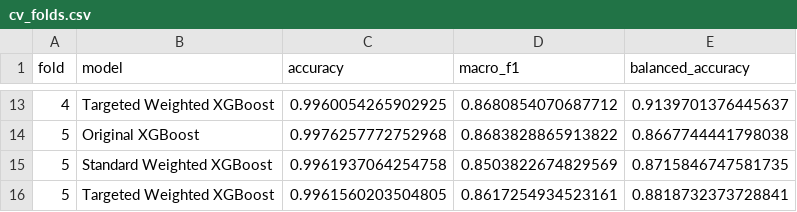
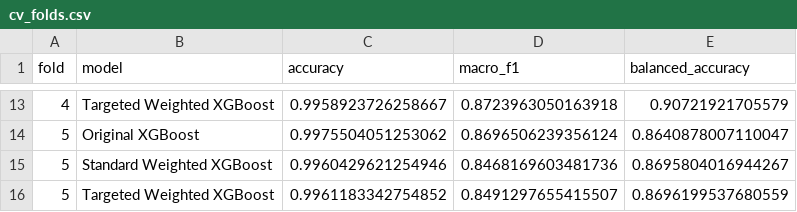
Before and after one commit to kiran-mankani/testing-cybersecurity, a CSV file: results/fair_comparison/cv_folds.csv, drawn as a sheet; only a part is shown, gaps mark what is left out; the diff covers the shown part only.

```diff
--- a/results/fair_comparison/cv_folds.csv
+++ b/results/fair_comparison/cv_folds.csv
@@ -13,4 +13,4 @@ fold,model,accuracy,macro_f1,balanced_accuracy
-4,Targeted Weighted XGBoost,0.9960054265902925,0.8680854070687712,0.9139701376445637
-5,Original XGBoost,0.9976257772752968,0.8683828865913822,0.8667744441798038
-5,Standard Weighted XGBoost,0.9961937064254758,0.8503822674829569,0.8715846747581735
-5,Targeted Weighted XGBoost,0.9961560203504805,0.8617254934523161,0.8818732373728841
+4,Targeted Weighted XGBoost,0.9958923726258667,0.8723963050163918,0.90721921705579
+5,Original XGBoost,0.9975504051253062,0.8696506239356124,0.8640878007110047
+5,Standard Weighted XGBoost,0.9960429621254946,0.8468169603481736,0.8695804016944267
+5,Targeted Weighted XGBoost,0.9961183342754852,0.8491297655415507,0.8696199537680559
```
Also changed, not shown: 32 edited cells elsewhere in this file, results/fair_comparison/cv_per_class.csv, results/fair_comparison/cv_summary.csv, 19 other files.
